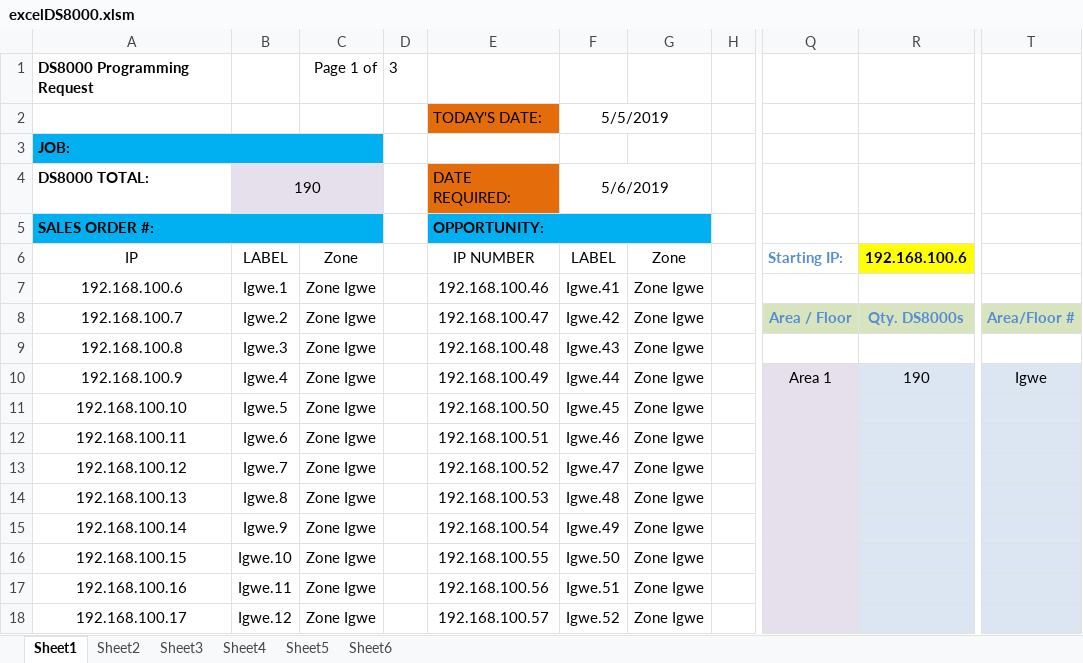
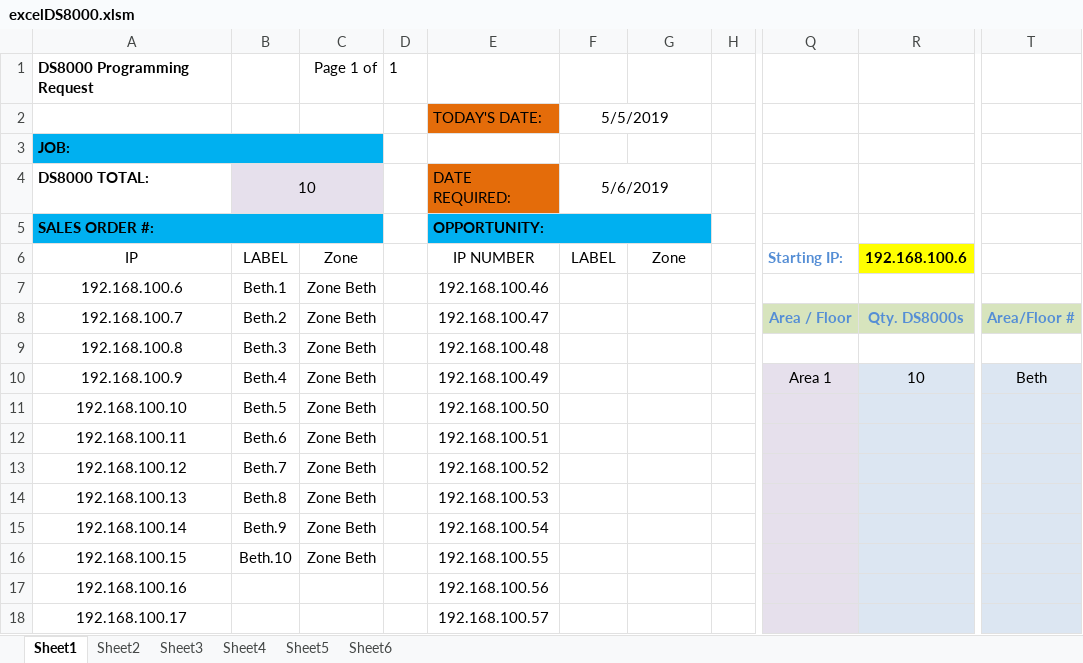
Before and after one commit to igwekaluCSM/programDS8000, an Excel workbook: proj_DS8000/src/excelDS8000.xlsm, sheet Sheet1, drawn as a sheet; only a part is shown, gaps mark what is left out; values as stored, in another font and other column widths than the file's, no borders; charts and pictures not drawn; the diff covers the shown part only; the diff names each change by its address in the sheet, - before the commit and + after, or states it on an @@ line.

```diff
--- a/proj_DS8000/src/excelDS8000.xlsm (sheet Sheet1)
+++ b/proj_DS8000/src/excelDS8000.xlsm (sheet Sheet1)
-D1: 3
+D1: 1
-B4: 190
+B4: 10
-B7: Igwe.1
+B7: Beth.1
-C7:C16: Zone Igwe
+C7:C16: Zone Beth
-F7: Igwe.41
+F7: (empty)
-G7:G18: Zone Igwe
+G7:G18: (empty)
-B8: Igwe.2
+B8: Beth.2
-F8: Igwe.42
+F8: (empty)
-B9: Igwe.3
+B9: Beth.3
-F9: Igwe.43
+F9: (empty)
-B10: Igwe.4
+B10: Beth.4
-F10: Igwe.44
+F10: (empty)
-R10: 190
+R10: 10
-T10: Igwe
+T10: Beth
-B11: Igwe.5
+B11: Beth.5
-F11: Igwe.45
+F11: (empty)
-B12: Igwe.6
+B12: Beth.6
-F12: Igwe.46
+F12: (empty)
-B13: Igwe.7
+B13: Beth.7
-F13: Igwe.47
+F13: (empty)
-B14: Igwe.8
+B14: Beth.8
-F14: Igwe.48
+F14: (empty)
-B15: Igwe.9
+B15: Beth.9
-F15: Igwe.49
+F15: (empty)
-B16: Igwe.10
+B16: Beth.10
-F16: Igwe.50
+F16: (empty)
-B17: Igwe.11
+B17: (empty)
-C17:C18: Zone Igwe
+C17:C18: (empty)
-F17: Igwe.51
+F17: (empty)
-B18: Igwe.12
+B18: (empty)
-F18: Igwe.52
+F18: (empty)
```
Also changed, not shown: 112 edited cells elsewhere in this sheet, sheet Sheet2, sheet Sheet3, sheet Sheet4, sheet Sheet5, sheet Sheet6, charts or pictures, 6 other files.
